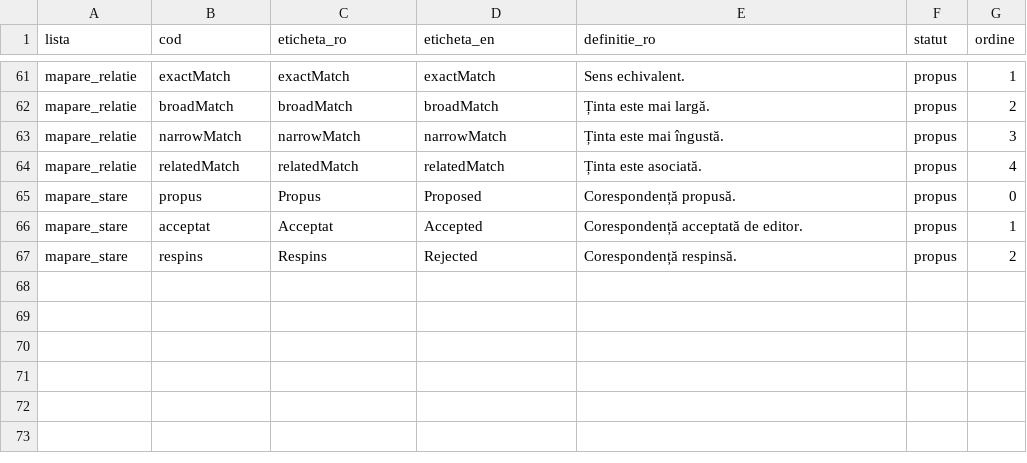
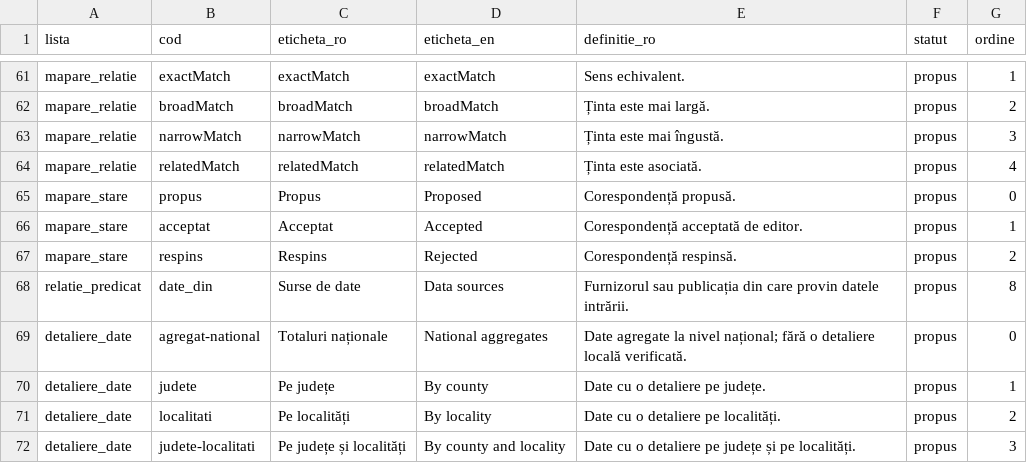
Before and after one commit to gov2-ro/awesome-civtech-ro, a CSV file: data/taxonomy-v2/valori.csv, drawn as a sheet; only a part is shown, gaps mark what is left out; the diff names each change by its address in the sheet, - before the commit and + after, or states it on an @@ line.

```diff
--- a/data/taxonomy-v2/valori.csv
+++ b/data/taxonomy-v2/valori.csv
+row 68: relatie_predicat | date_din | Surse de date | Data sources | Furnizorul sau publicația din care provin datele intrării. | propus | 8
+row 69: detaliere_date | agregat-national | Totaluri naționale | National aggregates | Date agregate la nivel național; fără o detaliere locală verificată. | propus | 0
+row 70: detaliere_date | judete | Pe județe | By county | Date cu o detaliere pe județe. | propus | 1
+row 71: detaliere_date | localitati | Pe localități | By locality | Date cu o detaliere pe localități. | propus | 2
+row 72: detaliere_date | judete-localitati | Pe județe și localități | By county and locality | Date cu o detaliere pe județe și pe localități. | propus | 3
```
Also changed, not shown: data/taxonomy-v2/integrare/intrari.csv, data/taxonomy-v2/intrari.csv, 26 other files.
